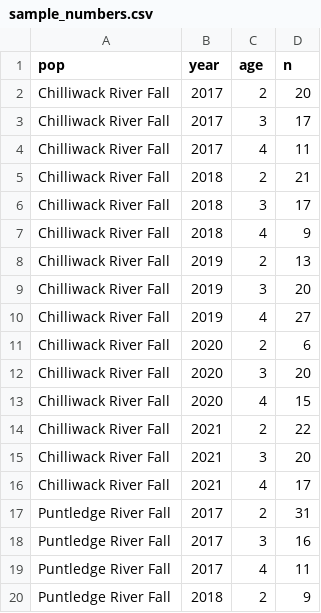
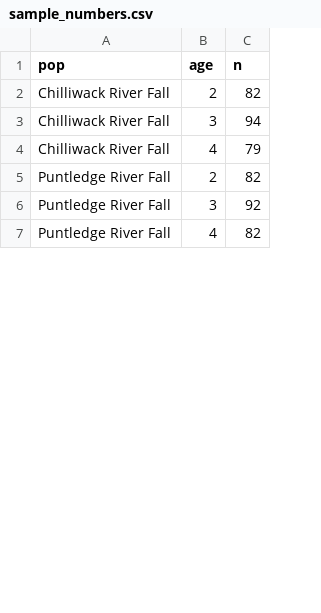
Before and after one commit to BradenJudson/chinook_male_age, a CSV file: data/sample_numbers.csv, drawn as a sheet; only a part is shown; removed rows and columns are numbered as before the commit, all else as after; the diff covers the shown part only; the diff names each change by its address in the sheet, - before the commit and + after, or states it on an @@ line.

```diff
--- a/data/sample_numbers.csv
+++ b/data/sample_numbers.csv
-column B (year), rows 2-4: all 2017; rows 17-19: all 2017
-C2 (n): 20
+C2 (n): 82
-C3 (n): 17
+C3 (n): 94
-C4 (n): 11
+C4 (n): 79
-row 5: Chilliwack River Fall | 2018 | 2 | 21
-row 6: Chilliwack River Fall | 2018 | 3 | 17
-row 7: Chilliwack River Fall | 2018 | 4 | 9
-row 8: Chilliwack River Fall | 2019 | 2 | 13
-row 9: Chilliwack River Fall | 2019 | 3 | 20
-row 10: Chilliwack River Fall | 2019 | 4 | 27
-row 11: Chilliwack River Fall | 2020 | 2 | 6
-row 12: Chilliwack River Fall | 2020 | 3 | 20
-row 13: Chilliwack River Fall | 2020 | 4 | 15
-row 14: Chilliwack River Fall | 2021 | 2 | 22
-row 15: Chilliwack River Fall | 2021 | 3 | 20
-row 16: Chilliwack River Fall | 2021 | 4 | 17
-C5 (n): 31
+C5 (n): 82
-C6 (n): 16
+C6 (n): 92
-C7 (n): 11
+C7 (n): 82
-row 20: Puntledge River Fall | 2018 | 2 | 9
```
Also changed, not shown: 27 removed rows and 4 edited cells elsewhere in this file, 4 other files.
